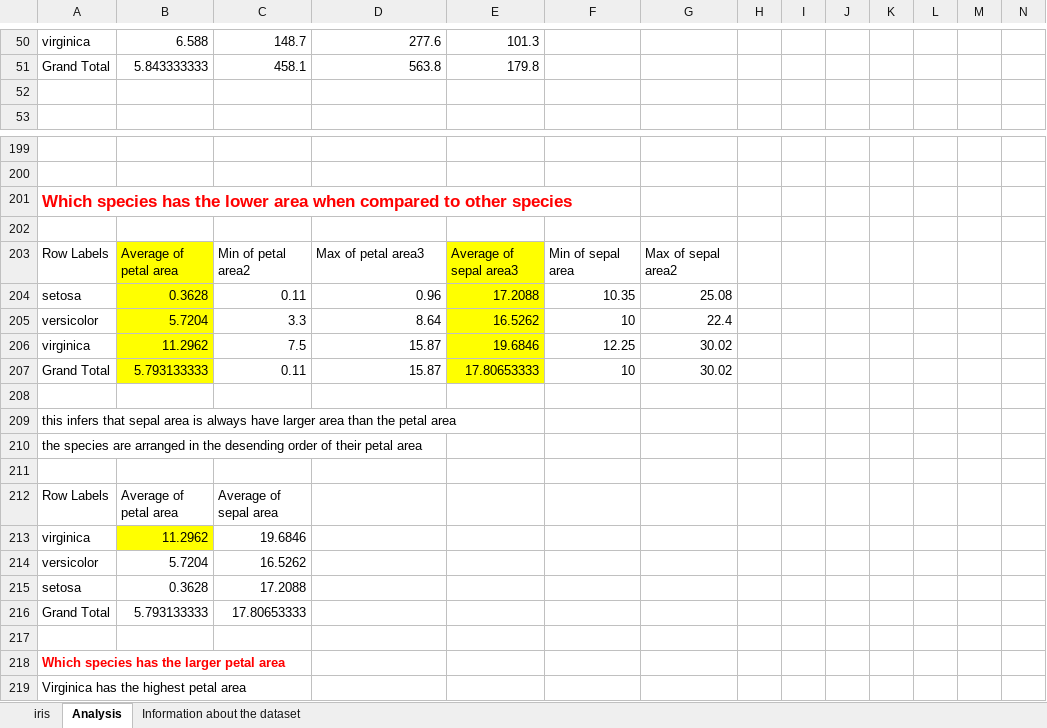
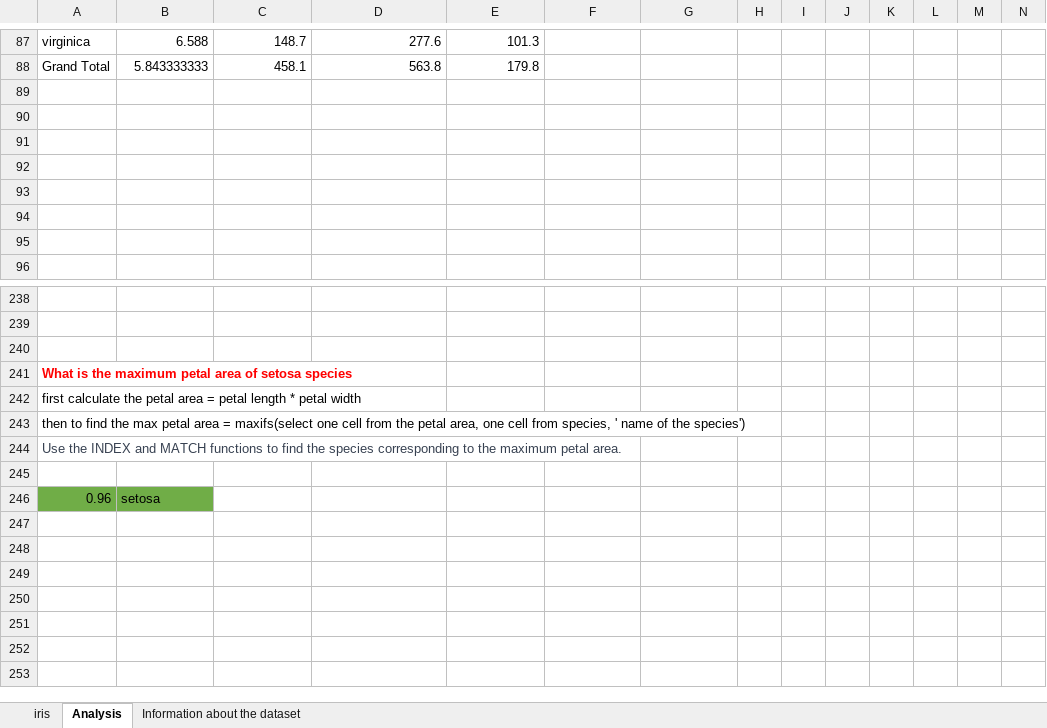
Before and after one commit to sahanavenkatesh242/Iris-dataset-data-analysis-ms-excel, an Excel workbook: iris-2024-01-31.xlsx, sheet Analysis, drawn as a sheet; only a part is shown, gaps mark what is left out; values as stored, in another font and other column widths than the file's, no borders; charts and pictures and table styles not drawn; removed rows and columns are numbered as before the commit, all else as after; rows hold the shown columns only; the diff covers the shown part only; the diff names each change by its address in the sheet, - before the commit and + after, or states it on an @@ line.

Commit message:
Changed the format and organized the plots

```diff
--- a/iris-2024-01-31.xlsx (sheet Analysis)
+++ b/iris-2024-01-31.xlsx (sheet Analysis)
+row 89: (empty)
+row 90: (empty)
+row 91: (empty)
+row 92: (empty)
+row 93: (empty)
+row 94: (empty)
-row 201: Which species has the lower area when compared to other species
-row 203: Row Labels | Average of petal area | Min of petal area2 | Max of petal area3 | Average of sepal area3 | Min of sepal area | Max of sepal area2
-row 204: setosa | 0.3628 | 0.11 | 0.96 | 17.2088 | 10.35 | 25.08
-row 205: versicolor | 5.7204 | 3.3 | 8.64 | 16.5262 | 10 | 22.4
-row 206: virginica | 11.2962 | 7.5 | 15.87 | 19.6846 | 12.25 | 30.02
-row 207: Grand Total | 5.793133333 | 0.11 | 15.87 | 17.80653333 | 10 | 30.02
+row 241: What is the maximum petal area of setosa species
+row 242: first calculate the petal area = petal length * petal width
+row 243: then to find the max petal area = maxifs(select one cell from the petal area, one cell from species, ' name of the species')
+row 244: Use the INDEX and MATCH functions to find the species corresponding to the maximum petal area.
-row 209: this infers that sepal area is always have larger area than the petal area
-row 210: the species are arranged in the desending order of their petal area
-row 246: (empty)
+row 246: 0.96 | setosa
-A246:B246 fill: none
+A246:B246 fill: #70AD47
-row 212: Row Labels | Average of petal area | Average of sepal area | ((a1-b1)/b1small)*100
-row 213: virginica | 11.2962 | 19.6846 | 74.25860024
-row 214: versicolor | 5.7204 | 16.5262 | 188.8993777
-row 215: setosa | 0.3628 | 17.2088 | 4643.329658
-row 216: Grand Total | 5.793133333 | 17.80653333
-row 217: (empty)
@@ row 218 moved to row 220: Which species has the larger petal area @@
-row 219: Virginica has the highest petal area
```
Also changed, not shown: 63 added rows, 31 removed rows, 4 moved rows, 27 edited cells and cell formats elsewhere in this sheet, formulas that keep their value, charts or pictures.
